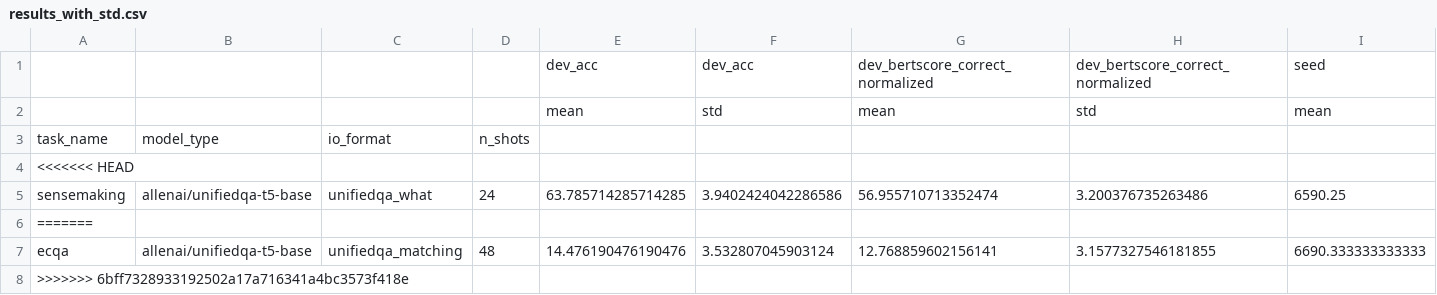
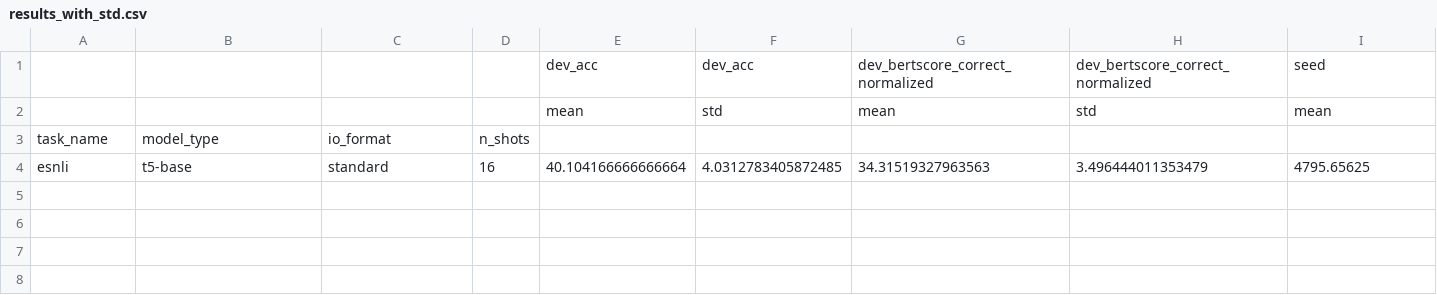
Before and after one commit to SanniM3/predicitons_with_explanations, a CSV file: out_llama/results_with_std.csv, drawn as a sheet; only a part is shown; removed rows and columns are numbered as before the commit, all else as after; rows hold the shown columns only; the diff names each change by its address in the sheet, - before the commit and + after, or states it on an @@ line.

```diff
--- a/out_llama/results_with_std.csv
+++ b/out_llama/results_with_std.csv
-row 4: <<<<<<< HEAD
-row 5: sensemaking | allenai/unifiedqa-t5-base | unifiedqa_what | 24 | 63.785714285714285 | 3.9402424042286586 | 56.955710713352474 | 3.200376735263486 | 6590.25
-row 6: =======
-row 7: ecqa | allenai/unifiedqa-t5-base | unifiedqa_matching | 48 | 14.476190476190476 | 3.532807045903124 | 12.768859602156141 | 3.1577327546181855 | 6690.333333333333
-row 8: >>>>>>> 6bff7328933192502a17a716341a4bc3573f418e
+row 4: esnli | t5-base | standard | 16 | 40.104166666666664 | 4.0312783405872485 | 34.31519327963563 | 3.496444011353479 | 4795.65625
```
Also changed, not shown: out_llama/results_all.csv, 35 other files.
